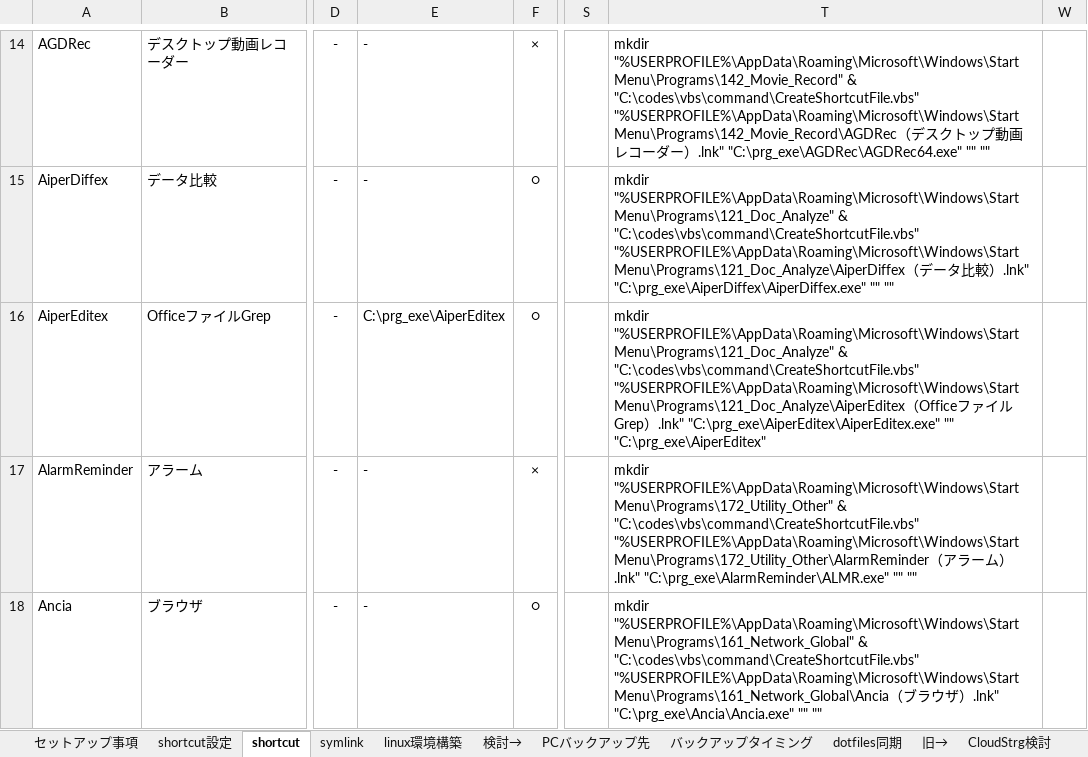
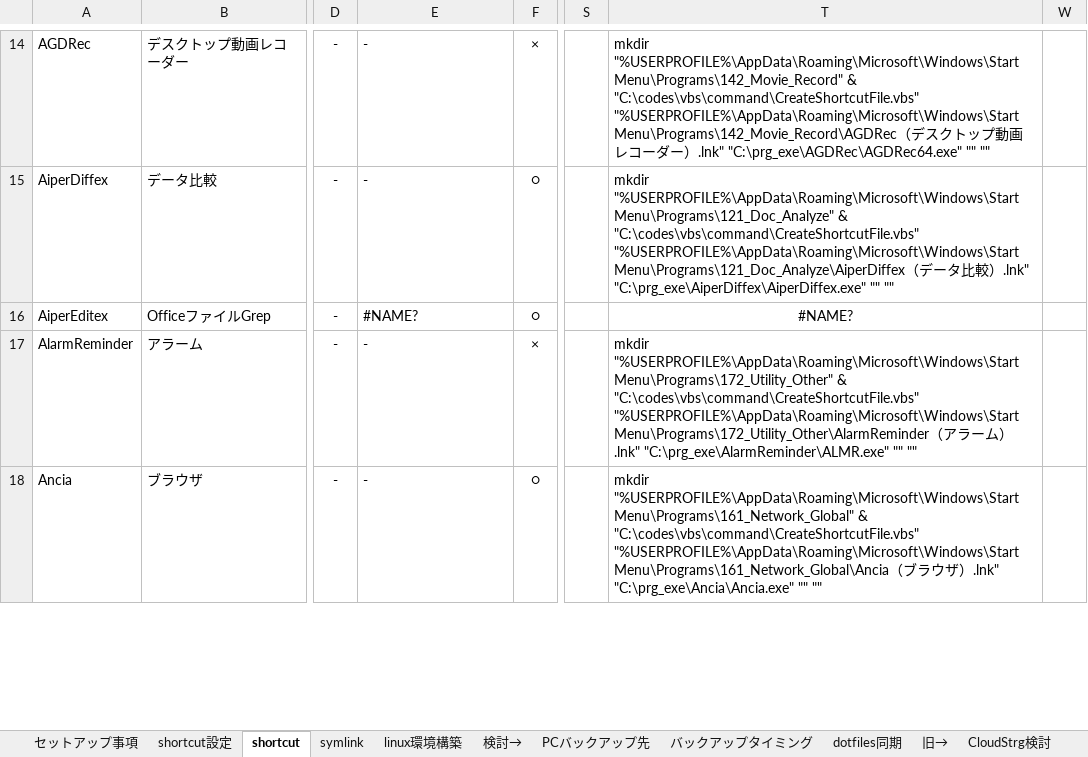
Before and after one commit to draemonash2/other, an Excel workbook: PC移行時チェックリスト.xlsx, sheet shortcut, drawn as a sheet; only a part is shown, gaps mark what is left out; values as stored, in another font and other column widths than the file's, no borders; the diff covers the shown part only; the diff names each change by its address in the sheet, - before the commit and + after, or states it on an @@ line.

Commit message:
mod

```diff
--- a/PC移行時チェックリスト.xlsx (sheet shortcut)
+++ b/PC移行時チェックリスト.xlsx (sheet shortcut)
-E16: C:\prg_exe\AiperEditex
+E16: #NAME?
-T16: mkdir "%USERPROFILE%\AppData\Roaming\Microsoft\Windows\Start Menu\Programs\121_Doc_Analyze" & "C:\codes\vbs\command\CreateShortcutFile.vbs" "%USERPROFILE%\AppData\Roaming\Microsoft\Windows\Start Menu\Programs\121_Doc_Analyze\AiperEditex（OfficeファイルGrep）.lnk" "C:\prg_exe\AiperEditex\AiperEditex.exe" "" "C:\prg_exe\AiperEditex"
+T16: #NAME?
-T16 alignment: left
+T16 alignment: center
```
Also changed, not shown: 2 added rows, 2 edited cells and cell formats elsewhere in this sheet, formulas that keep their value, hidden cells.
